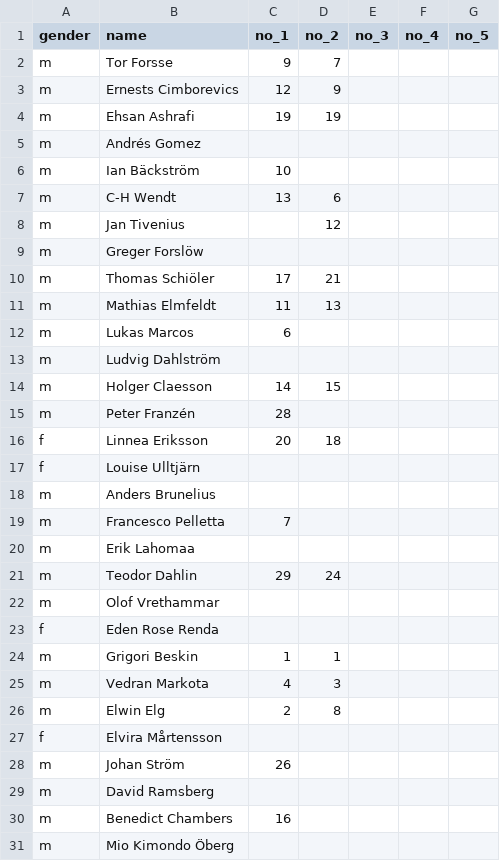
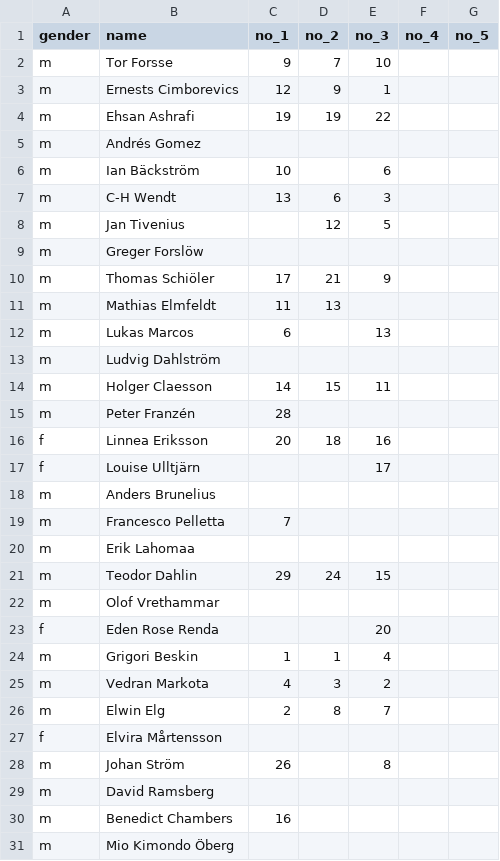
Before and after one commit to andreslagerlof/vc-2024, a CSV file: assets/data/vc_resultat_2024.csv, drawn as a sheet; only a part is shown; the diff covers the shown part only.

```diff
--- a/assets/data/vc_resultat_2024.csv
+++ b/assets/data/vc_resultat_2024.csv
@@ -1,18 +1,18 @@
 gender,name,no_1,no_2,no_3,no_4,no_5
-m,Tor Forsse,9,7,,,
-m,Ernests Cimborevics,12,9,,,
-m,Ehsan Ashrafi,19,19,,,
+m,Tor Forsse,9,7,10,,
+m,Ernests Cimborevics,12,9,1,,
+m,Ehsan Ashrafi,19,19,22,,
 m,Andrés Gomez,,,,,
-m,Ian Bäckström,10,,,,
-m,C-H Wendt,13,6,,,
-m,Jan Tivenius,,12,,,
+m,Ian Bäckström,10,,6,,
+m,C-H Wendt,13,6,3,,
+m,Jan Tivenius,,12,5,,
 m,Greger Forslöw,,,,,
-m,Thomas Schiöler,17,21,,,
+m,Thomas Schiöler,17,21,9,,
 m,Mathias Elmfeldt,11,13,,,
-m,Lukas Marcos,6,,,,
+m,Lukas Marcos,6,,13,,
 m,Ludvig Dahlström,,,,,
-m,Holger Claesson,14,15,,,
+m,Holger Claesson,14,15,11,,
 m,Peter Franzén,28,,,,
-f,Linnea Eriksson,20,18,,,
-f,Louise Ulltjärn,,,,,
+f,Linnea Eriksson,20,18,16,,
+f,Louise Ulltjärn,,,17,,
 m,Anders Brunelius,,,,,
@@ -20,10 +20,10 @@ m,Francesco Pelletta,7,,,,
 m,Erik Lahomaa,,,,,
-m,Teodor Dahlin,29,24,,,
+m,Teodor Dahlin,29,24,15,,
 m,Olof Vrethammar,,,,,
-f,Eden Rose Renda,,,,,
-m,Grigori Beskin,1,1,,,
-m,Vedran Markota,4,3,,,
-m,Elwin Elg,2,8,,,
+f,Eden Rose Renda,,,20,,
+m,Grigori Beskin,1,1,4,,
+m,Vedran Markota,4,3,2,,
+m,Elwin Elg,2,8,7,,
 f,Elvira Mårtensson,,,,,
-m,Johan Ström,26,,,,
+m,Johan Ström,26,,8,,
 m,David Ramsberg,,,,,
```
Also changed, not shown: 4 added rows and 8 edited cells elsewhere in this file, 20 other files.
